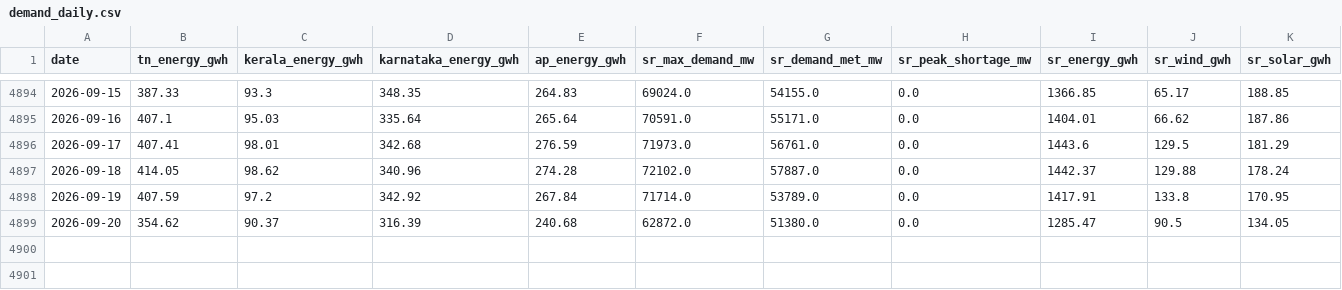
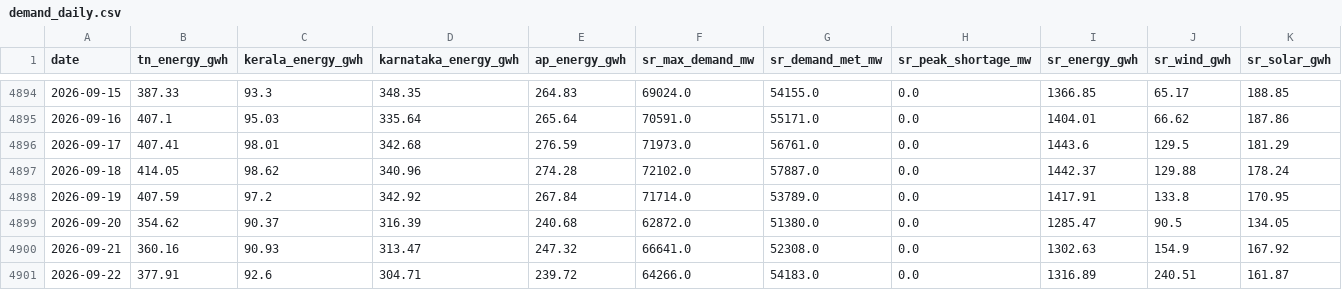
Before and after one commit to gkavin2527/tn-peak-demand, a CSV file: data/demand_daily.csv, drawn as a sheet; only a part is shown, gaps mark what is left out; rows hold the shown columns only; the diff names each change by its address in the sheet, - before the commit and + after, or states it on an @@ line.

```diff
--- a/data/demand_daily.csv
+++ b/data/demand_daily.csv
+row 4900: 2026-09-21 | 360.16 | 90.93 | 313.47 | 247.32 | 66641.0 | 52308.0 | 0.0 | 1302.63 | 154.9 | 167.92
+row 4901: 2026-09-22 | 377.91 | 92.6 | 304.71 | 239.72 | 64266.0 | 54183.0 | 0.0 | 1316.89 | 240.51 | 161.87
```
Also changed, not shown: data/peak_demand.csv, data/weather_forecast_log.csv, 2 other files.
